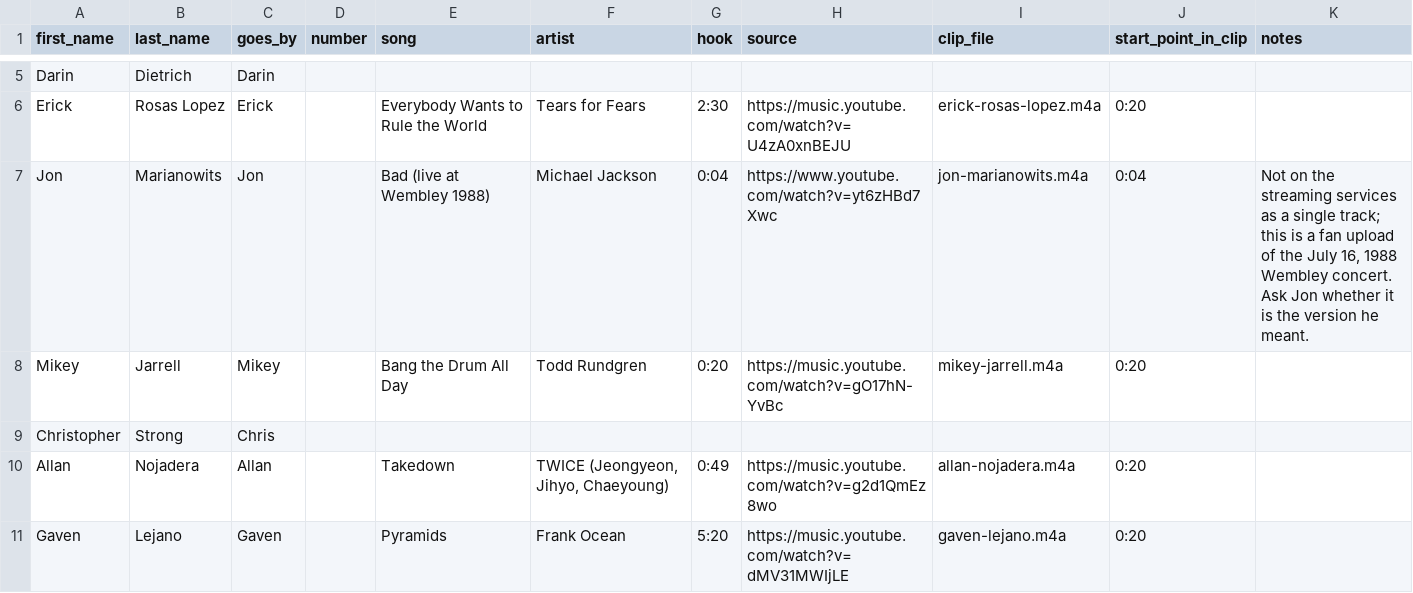
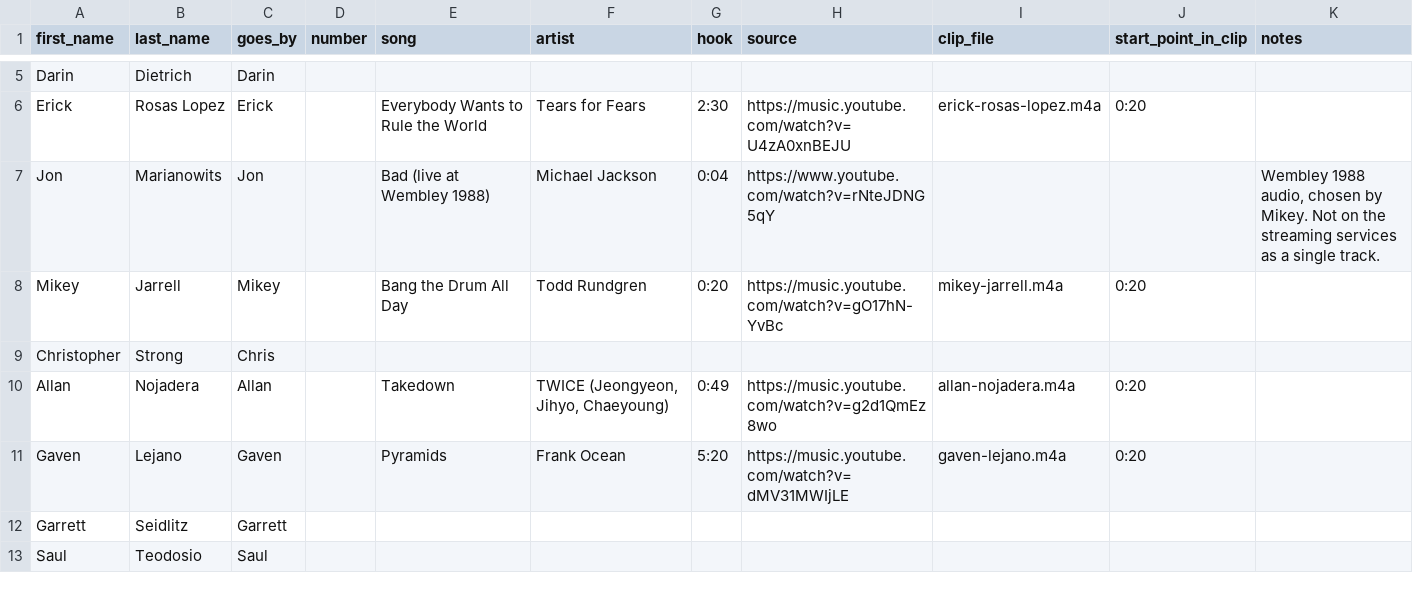
Before and after one commit to MikeyJarrell/baseball, a CSV file: team/roster.csv, drawn as a sheet; only a part is shown, gaps mark what is left out; the shorter side is filled out with more unchanged rows.

Commit message:
Automatic recovery copy of baseball
Working copy: /Users/mikey/projects/personal/baseball/.claude/worktrees/team-walkup-songs-623858

```diff
--- a/team/roster.csv
+++ b/team/roster.csv
@@ -6,3 +6,3 @@ Darin,Dietrich,Darin,,,,,,,,
 Erick,Rosas Lopez,Erick,,Everybody Wants to Rule the World,Tears for Fears,2:30,https://music.youtube.com/watch?v=U4zA0xnBEJU,erick-rosas-lopez.m4a,0:20,
-Jon,Marianowits,Jon,,Bad (live at Wembley 1988),Michael Jackson,0:04,https://www.youtube.com/watch?v=yt6zHBd7Xwc,jon-marianowits.m4a,0:04,"Not on the streaming services as a single track; this is a fan upload of the July 16, 1988 Wembley concert. Ask Jon whether it is the version he meant."
+Jon,Marianowits,Jon,,Bad (live at Wembley 1988),Michael Jackson,0:04,https://www.youtube.com/watch?v=rNteJDNG5qY,,,"Wembley 1988 audio, chosen by Mikey. Not on the streaming services as a single track."
 Mikey,Jarrell,Mikey,,Bang the Drum All Day,Todd Rundgren,0:20,https://music.youtube.com/watch?v=gO17hN-YvBc,mikey-jarrell.m4a,0:20,
```
